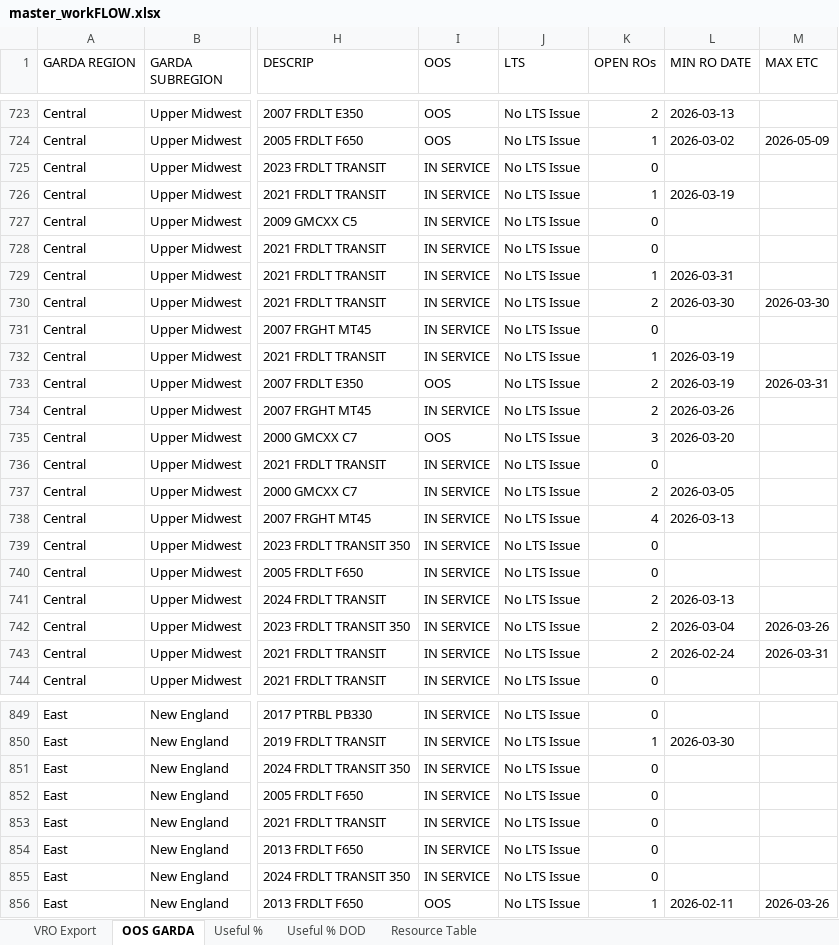
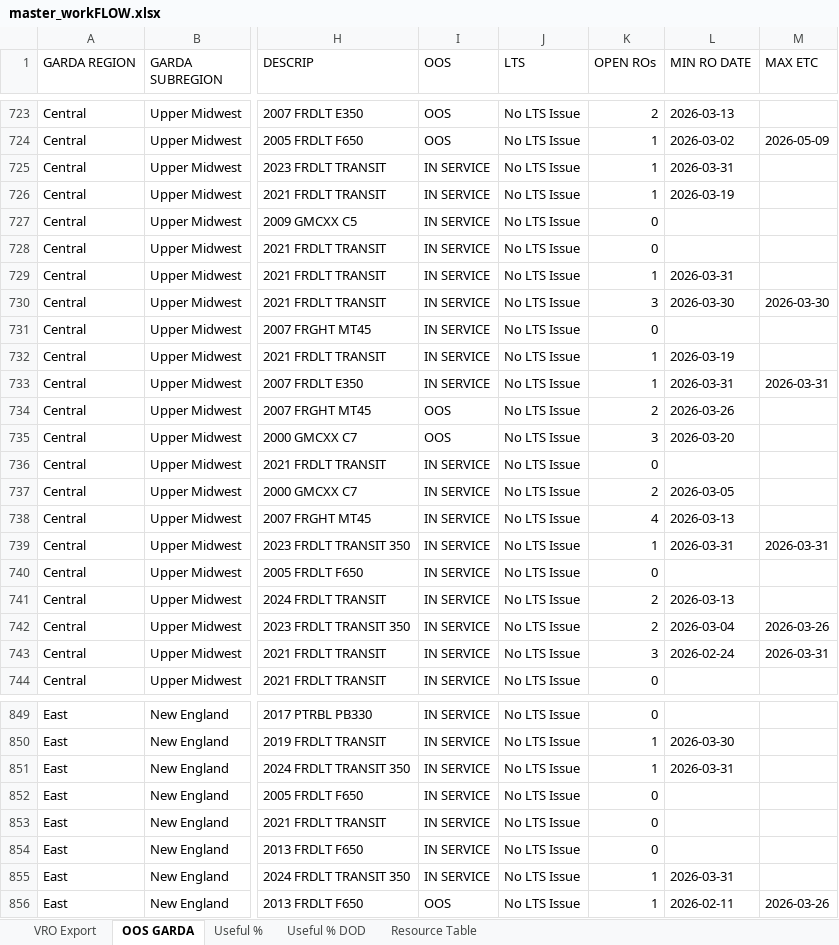
Before and after one commit to nmaysonet/workFLOW, an Excel workbook: master_workFLOW.xlsx, sheet OOS GARDA, drawn as a sheet; only a part is shown, gaps mark what is left out; values as stored, in another font and other column widths than the file's, no borders; table styles not drawn; the diff covers the shown part only; the diff names each change by its address in the sheet, - before the commit and + after, or states it on an @@ line.

```diff
--- a/master_workFLOW.xlsx (sheet OOS GARDA)
+++ b/master_workFLOW.xlsx (sheet OOS GARDA)
-K725 (OPEN ROs): 0
+K725 (OPEN ROs): 1
-L725 (MIN RO DATE): (empty)
+L725 (MIN RO DATE): 2026-03-31
-K730 (OPEN ROs): 2
+K730 (OPEN ROs): 3
-I733 (OOS): OOS
+I733 (OOS): IN SERVICE
-K733 (OPEN ROs): 2
+K733 (OPEN ROs): 1
-L733 (MIN RO DATE): 2026-03-19
+L733 (MIN RO DATE): 2026-03-31
-I734 (OOS): IN SERVICE
+I734 (OOS): OOS
-K739 (OPEN ROs): 0
+K739 (OPEN ROs): 1
-L739 (MIN RO DATE): (empty)
+L739 (MIN RO DATE): 2026-03-31
-M739 (MAX ETC): (empty)
+M739 (MAX ETC): 2026-03-31
-K743 (OPEN ROs): 2
+K743 (OPEN ROs): 3
-K851 (OPEN ROs): 0
+K851 (OPEN ROs): 1
-L851 (MIN RO DATE): (empty)
+L851 (MIN RO DATE): 2026-03-31
-K855 (OPEN ROs): 0
+K855 (OPEN ROs): 1
-L855 (MIN RO DATE): (empty)
+L855 (MIN RO DATE): 2026-03-31
```
Also changed, not shown: 73 edited cells elsewhere in this sheet, sheet VRO Export, sheet Useful %, hidden cells.
